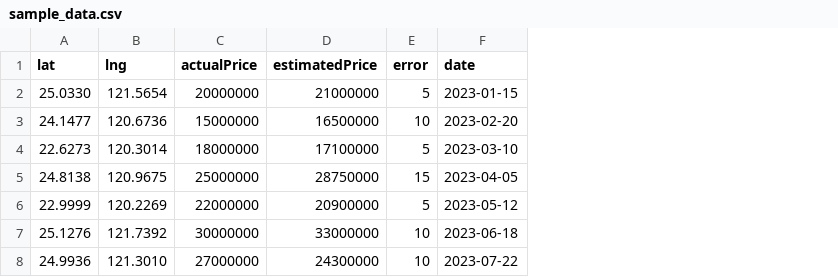
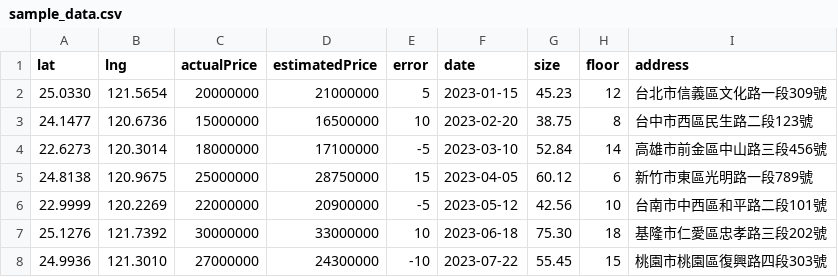
Before and after one commit to ammosu/real-estate-map, a CSV file: public/sample_data.csv, drawn as a sheet; the diff names each change by its address in the sheet, - before the commit and + after, or states it on an @@ line.

```diff
--- a/public/sample_data.csv
+++ b/public/sample_data.csv
+column G (size), rows 2-8: 45.23 | 38.75 | 52.84 | 60.12 | 42.56 | 75.30 | 55.45
+column H (floor), rows 2-8: 12 | 8 | 14 | 6 | 10 | 18 | 15
+column I (address), rows 2-8: 台北市信義區文化路一段309號 | 台中市西區民生路二段123號 | 高雄市前金區中山路三段456號 | 新竹市東區光明路一段789號 | 台南市中西區和平路二段101號 | 基隆市仁愛區忠孝路三段202號 | 桃園市桃園區復興路四段303號
-E4 (error): 5
+E4 (error): -5
-E6 (error): 5
+E6 (error): -5
-E8 (error): 10
+E8 (error): -10
```
Also changed, not shown: 7 other files.
